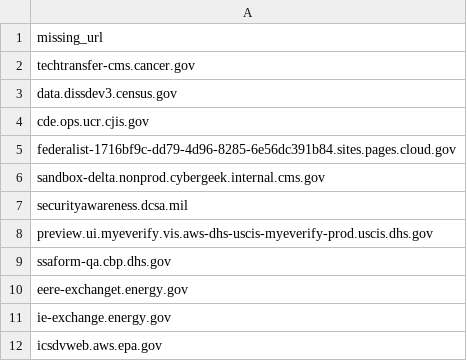
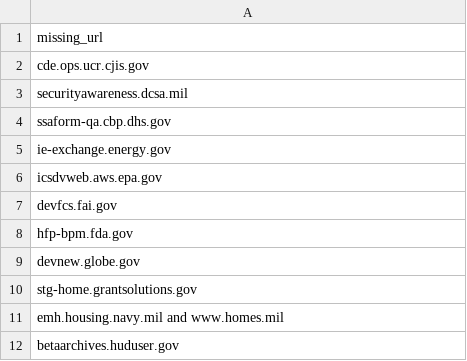
Before and after one commit to arpitjain099/site-scanning-analysis, a CSV file: reports/missing-target-url-in-snapshot.csv, drawn as a sheet; only a part is shown; the shorter side is filled out with more unchanged rows; the diff covers the shown part only; the diff names each change by its address in the sheet, - before the commit and + after, or states it on an @@ line.

```diff
--- a/reports/missing-target-url-in-snapshot.csv
+++ b/reports/missing-target-url-in-snapshot.csv
-row 2: techtransfer-cms.cancer.gov
-row 3: data.dissdev3.census.gov
-row 5: federalist-1716bf9c-dd79-4d96-8285-6e56dc391b84.sites.pages.cloud.gov
-row 6: sandbox-delta.nonprod.cybergeek.internal.cms.gov
-row 8: preview.ui.myeverify.vis.aws-dhs-uscis-myeverify-prod.uscis.dhs.gov
-row 10: eere-exchanget.energy.gov
```
Also changed, not shown: 25 removed rows elsewhere in this file.
